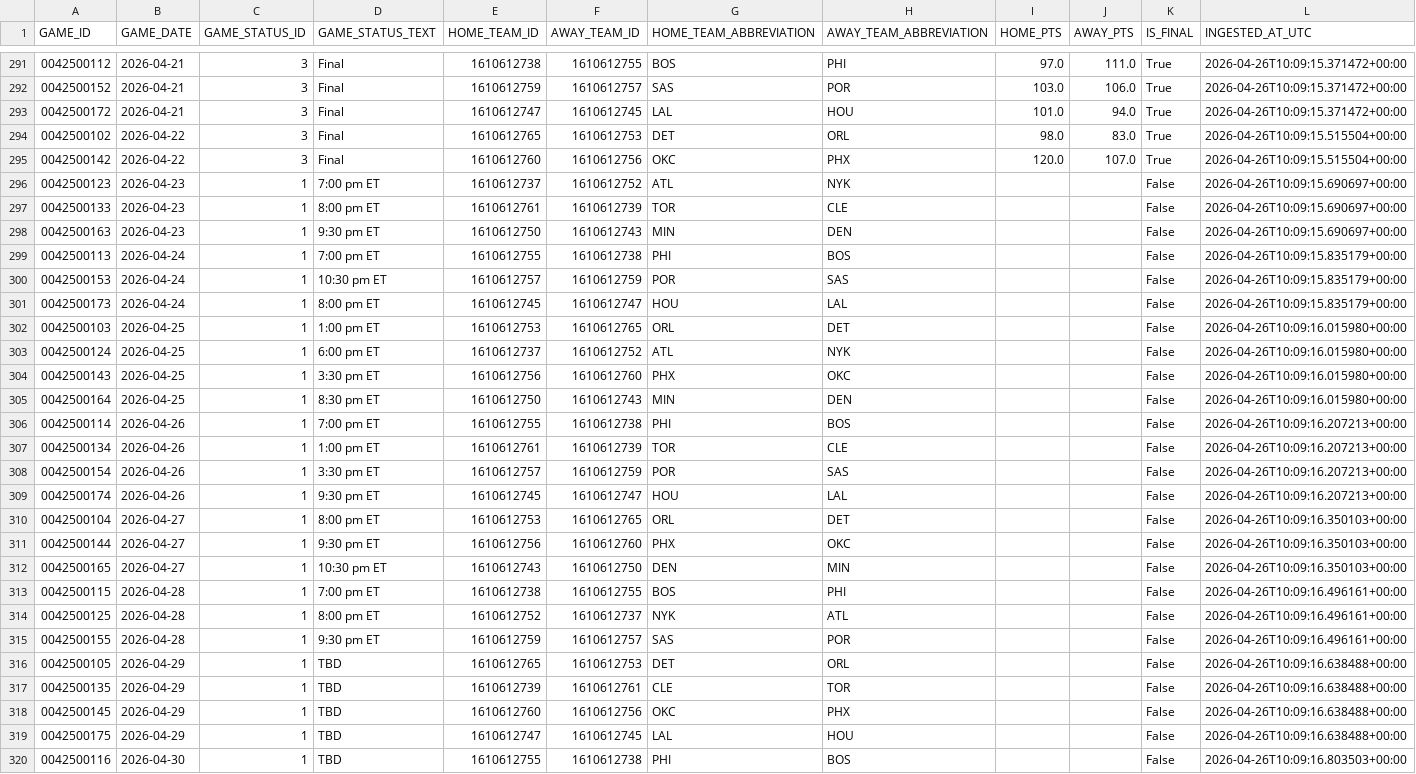
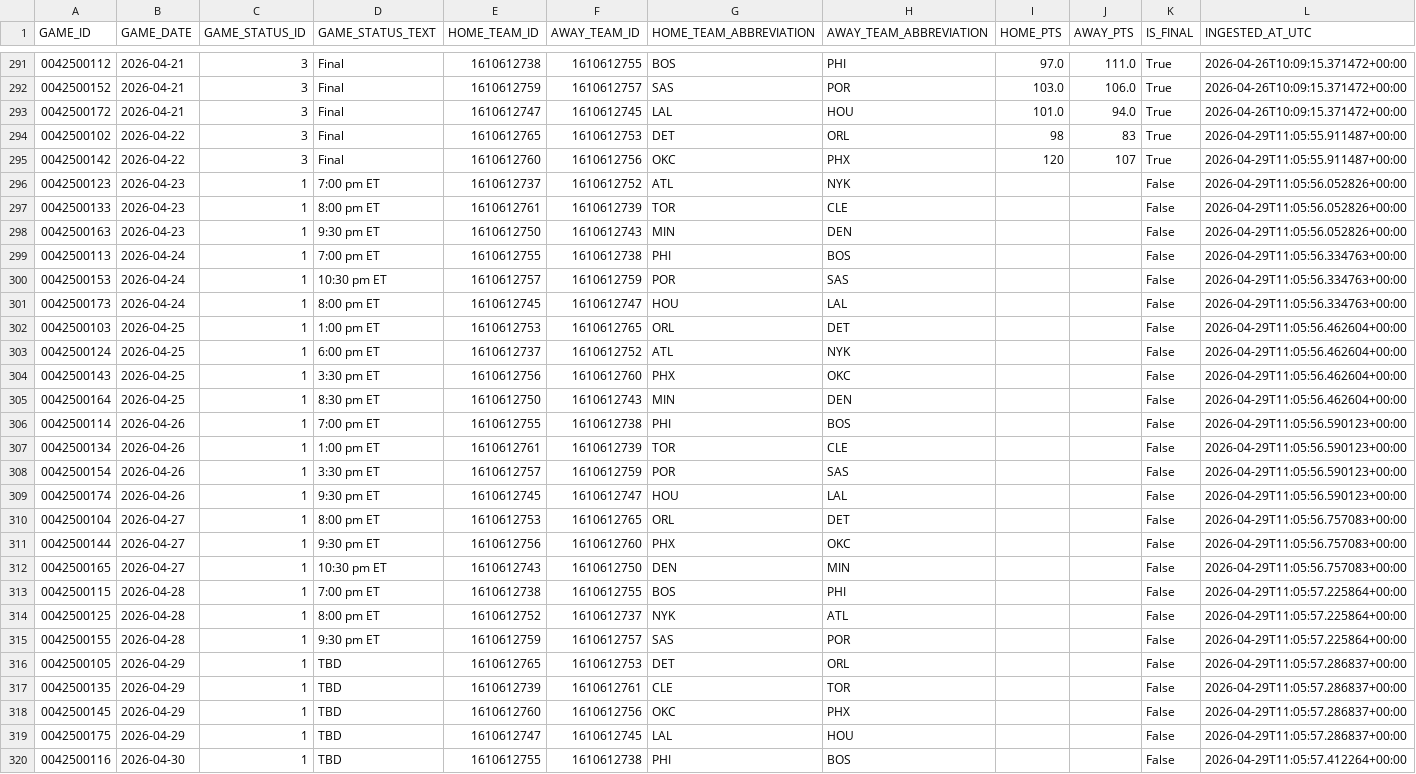
Before and after one commit to tylerhart11-arch/thunder-predictor-app, a CSV file: data/raw/scoreboard_raw.csv, drawn as a sheet; only a part is shown, gaps mark what is left out; the diff covers the shown part only.

```diff
--- a/data/raw/scoreboard_raw.csv
+++ b/data/raw/scoreboard_raw.csv
@@ -293,28 +293,28 @@ GAME_ID,GAME_DATE,GAME_STATUS_ID,GAME_STATUS_TEXT,HOME_TEAM_ID,AWAY_TEAM_ID,HOME
 0042500172,2026-04-21,3,Final,1610612747,1610612745,LAL,HOU,101.0,94.0,True,2026-04-26T10:09:15.371472+00:00
-0042500102,2026-04-22,3,Final,1610612765,1610612753,DET,ORL,98.0,83.0,True,2026-04-26T10:09:15.515504+00:00
-0042500142,2026-04-22,3,Final,1610612760,1610612756,OKC,PHX,120.0,107.0,True,2026-04-26T10:09:15.515504+00:00
-0042500123,2026-04-23,1,7:00 pm ET,1610612737,1610612752,ATL,NYK,,,False,2026-04-26T10:09:15.690697+00:00
-0042500133,2026-04-23,1,8:00 pm ET,1610612761,1610612739,TOR,CLE,,,False,2026-04-26T10:09:15.690697+00:00
-0042500163,2026-04-23,1,9:30 pm ET,1610612750,1610612743,MIN,DEN,,,False,2026-04-26T10:09:15.690697+00:00
-0042500113,2026-04-24,1,7:00 pm ET,1610612755,1610612738,PHI,BOS,,,False,2026-04-26T10:09:15.835179+00:00
-0042500153,2026-04-24,1,10:30 pm ET,1610612757,1610612759,POR,SAS,,,False,2026-04-26T10:09:15.835179+00:00
-0042500173,2026-04-24,1,8:00 pm ET,1610612745,1610612747,HOU,LAL,,,False,2026-04-26T10:09:15.835179+00:00
-0042500103,2026-04-25,1,1:00 pm ET,1610612753,1610612765,ORL,DET,,,False,2026-04-26T10:09:16.015980+00:00
-0042500124,2026-04-25,1,6:00 pm ET,1610612737,1610612752,ATL,NYK,,,False,2026-04-26T10:09:16.015980+00:00
-0042500143,2026-04-25,1,3:30 pm ET,1610612756,1610612760,PHX,OKC,,,False,2026-04-26T10:09:16.015980+00:00
-0042500164,2026-04-25,1,8:30 pm ET,1610612750,1610612743,MIN,DEN,,,False,2026-04-26T10:09:16.015980+00:00
-0042500114,2026-04-26,1,7:00 pm ET,1610612755,1610612738,PHI,BOS,,,False,2026-04-26T10:09:16.207213+00:00
-0042500134,2026-04-26,1,1:00 pm ET,1610612761,1610612739,TOR,CLE,,,False,2026-04-26T10:09:16.207213+00:00
-0042500154,2026-04-26,1,3:30 pm ET,1610612757,1610612759,POR,SAS,,,False,2026-04-26T10:09:16.207213+00:00
-0042500174,2026-04-26,1,9:30 pm ET,1610612745,1610612747,HOU,LAL,,,False,2026-04-26T10:09:16.207213+00:00
-0042500104,2026-04-27,1,8:00 pm ET,1610612753,1610612765,ORL,DET,,,False,2026-04-26T10:09:16.350103+00:00
-0042500144,2026-04-27,1,9:30 pm ET,1610612756,1610612760,PHX,OKC,,,False,2026-04-26T10:09:16.350103+00:00
-0042500165,2026-04-27,1,10:30 pm ET,1610612743,1610612750,DEN,MIN,,,False,2026-04-26T10:09:16.350103+00:00
-0042500115,2026-04-28,1,7:00 pm ET,1610612738,1610612755,BOS,PHI,,,False,2026-04-26T10:09:16.496161+00:00
-0042500125,2026-04-28,1,8:00 pm ET,1610612752,1610612737,NYK,ATL,,,False,2026-04-26T10:09:16.496161+00:00
-0042500155,2026-04-28,1,9:30 pm ET,1610612759,1610612757,SAS,POR,,,False,2026-04-26T10:09:16.496161+00:00
-0042500105,2026-04-29,1,TBD,1610612765,1610612753,DET,ORL,,,False,2026-04-26T10:09:16.638488+00:00
-0042500135,2026-04-29,1,TBD,1610612739,1610612761,CLE,TOR,,,False,2026-04-26T10:09:16.638488+00:00
-0042500145,2026-04-29,1,TBD,1610612760,1610612756,OKC,PHX,,,False,2026-04-26T10:09:16.638488+00:00
-0042500175,2026-04-29,1,TBD,1610612747,1610612745,LAL,HOU,,,False,2026-04-26T10:09:16.638488+00:00
-0042500116,2026-04-30,1,TBD,1610612755,1610612738,PHI,BOS,,,False,2026-04-26T10:09:16.803503+00:00
+0042500102,2026-04-22,3,Final,1610612765,1610612753,DET,ORL,98,83,True,2026-04-29T11:05:55.911487+00:00
+0042500142,2026-04-22,3,Final,1610612760,1610612756,OKC,PHX,120,107,True,2026-04-29T11:05:55.911487+00:00
+0042500123,2026-04-23,1,7:00 pm ET,1610612737,1610612752,ATL,NYK,,,False,2026-04-29T11:05:56.052826+00:00
+0042500133,2026-04-23,1,8:00 pm ET,1610612761,1610612739,TOR,CLE,,,False,2026-04-29T11:05:56.052826+00:00
+0042500163,2026-04-23,1,9:30 pm ET,1610612750,1610612743,MIN,DEN,,,False,2026-04-29T11:05:56.052826+00:00
+0042500113,2026-04-24,1,7:00 pm ET,1610612755,1610612738,PHI,BOS,,,False,2026-04-29T11:05:56.334763+00:00
+0042500153,2026-04-24,1,10:30 pm ET,1610612757,1610612759,POR,SAS,,,False,2026-04-29T11:05:56.334763+00:00
+0042500173,2026-04-24,1,8:00 pm ET,1610612745,1610612747,HOU,LAL,,,False,2026-04-29T11:05:56.334763+00:00
+0042500103,2026-04-25,1,1:00 pm ET,1610612753,1610612765,ORL,DET,,,False,2026-04-29T11:05:56.462604+00:00
+0042500124,2026-04-25,1,6:00 pm ET,1610612737,1610612752,ATL,NYK,,,False,2026-04-29T11:05:56.462604+00:00
+0042500143,2026-04-25,1,3:30 pm ET,1610612756,1610612760,PHX,OKC,,,False,2026-04-29T11:05:56.462604+00:00
+0042500164,2026-04-25,1,8:30 pm ET,1610612750,1610612743,MIN,DEN,,,False,2026-04-29T11:05:56.462604+00:00
+0042500114,2026-04-26,1,7:00 pm ET,1610612755,1610612738,PHI,BOS,,,False,2026-04-29T11:05:56.590123+00:00
+0042500134,2026-04-26,1,1:00 pm ET,1610612761,1610612739,TOR,CLE,,,False,2026-04-29T11:05:56.590123+00:00
+0042500154,2026-04-26,1,3:30 pm ET,1610612757,1610612759,POR,SAS,,,False,2026-04-29T11:05:56.590123+00:00
+0042500174,2026-04-26,1,9:30 pm ET,1610612745,1610612747,HOU,LAL,,,False,2026-04-29T11:05:56.590123+00:00
+0042500104,2026-04-27,1,8:00 pm ET,1610612753,1610612765,ORL,DET,,,False,2026-04-29T11:05:56.757083+00:00
+0042500144,2026-04-27,1,9:30 pm ET,1610612756,1610612760,PHX,OKC,,,False,2026-04-29T11:05:56.757083+00:00
+0042500165,2026-04-27,1,10:30 pm ET,1610612743,1610612750,DEN,MIN,,,False,2026-04-29T11:05:56.757083+00:00
+0042500115,2026-04-28,1,7:00 pm ET,1610612738,1610612755,BOS,PHI,,,False,2026-04-29T11:05:57.225864+00:00
+0042500125,2026-04-28,1,8:00 pm ET,1610612752,1610612737,NYK,ATL,,,False,2026-04-29T11:05:57.225864+00:00
+0042500155,2026-04-28,1,9:30 pm ET,1610612759,1610612757,SAS,POR,,,False,2026-04-29T11:05:57.225864+00:00
+0042500105,2026-04-29,1,TBD,1610612765,1610612753,DET,ORL,,,False,2026-04-29T11:05:57.286837+00:00
+0042500135,2026-04-29,1,TBD,1610612739,1610612761,CLE,TOR,,,False,2026-04-29T11:05:57.286837+00:00
+0042500145,2026-04-29,1,TBD,1610612760,1610612756,OKC,PHX,,,False,2026-04-29T11:05:57.286837+00:00
+0042500175,2026-04-29,1,TBD,1610612747,1610612745,LAL,HOU,,,False,2026-04-29T11:05:57.286837+00:00
+0042500116,2026-04-30,1,TBD,1610612755,1610612738,PHI,BOS,,,False,2026-04-29T11:05:57.412264+00:00
```
Also changed, not shown: 15 edited cells elsewhere in this file, data/predictions/prediction_archive.csv, reports/thunder_predictions_all.csv, 3 other files.
